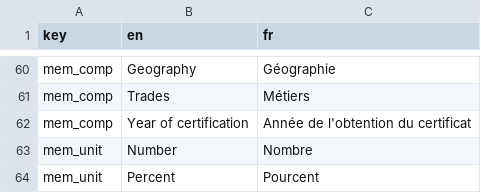
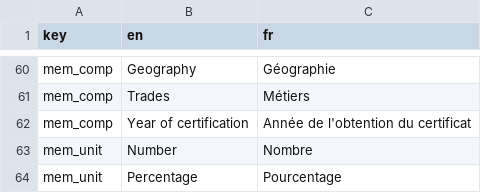
Before and after one commit to parlerBinou/Shiny-RAIS-longitudinal, a CSV file: dictionary/dict_mobility_measures.csv, drawn as a sheet; only a part is shown, gaps mark what is left out.

Commit message:
revised entries in the dictionary files

```diff
--- a/dictionary/dict_mobility_measures.csv
+++ b/dictionary/dict_mobility_measures.csv
@@ -63,2 +63,2 @@ mem_comp,Year of certification,Année de l'obtention du certificat
 mem_unit,Number,Nombre
-mem_unit,Percent,Pourcent
+mem_unit,Percentage,Pourcentage
```
Also changed, not shown: dictionary/dict_main.csv.
